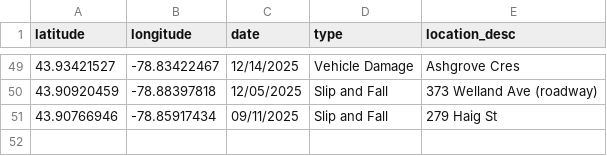
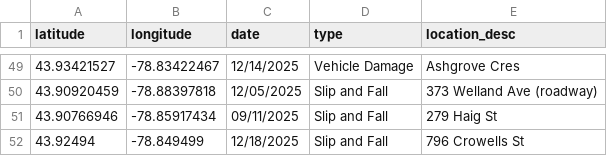
Before and after one commit to Raufaem/claims-map, a CSV file: claims_2025.csv, drawn as a sheet; only a part is shown, gaps mark what is left out.

```diff
--- a/claims_2025.csv
+++ b/claims_2025.csv
@@ -51 +51,2 @@
 43.90766946,-78.85917434,09/11/2025,Slip and Fall,279 Haig St
+43.92494,-78.849499,12/18/2025,Slip and Fall,796 Crowells St
```
Also changed, not shown: claims_2026.csv.
